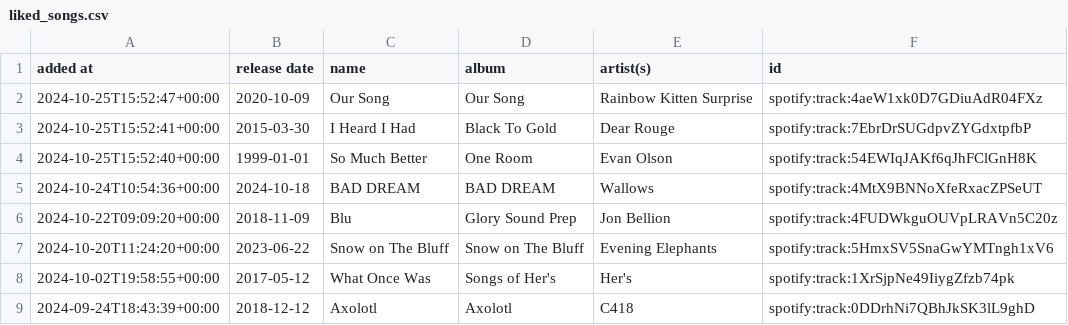
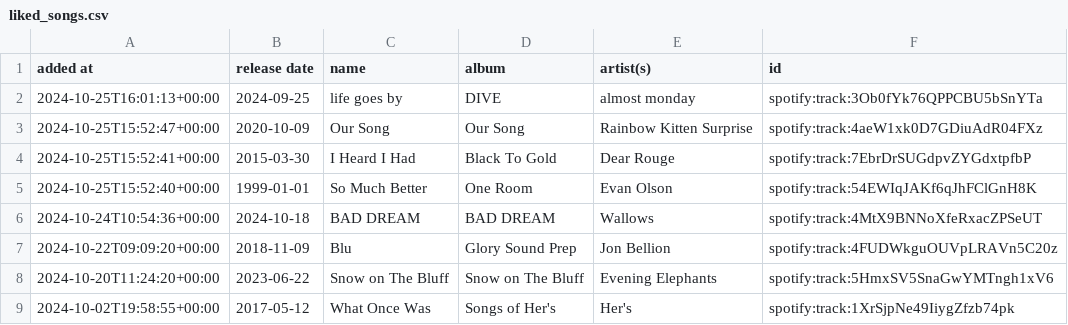
Before and after one commit to DusterTheFirst/playlist, a CSV file: liked_songs.csv, drawn as a sheet; only a part is shown; the shorter side is filled out with more unchanged rows; the diff names each change by its address in the sheet, - before the commit and + after, or states it on an @@ line.

```diff
--- a/liked_songs.csv
+++ b/liked_songs.csv
+row 2: 2024-10-25T16:01:13+00:00 | 2024-09-25 | life goes by | DIVE | almost monday | spotify:track:3Ob0fYk76QPPCBU5bSnYTa
```
